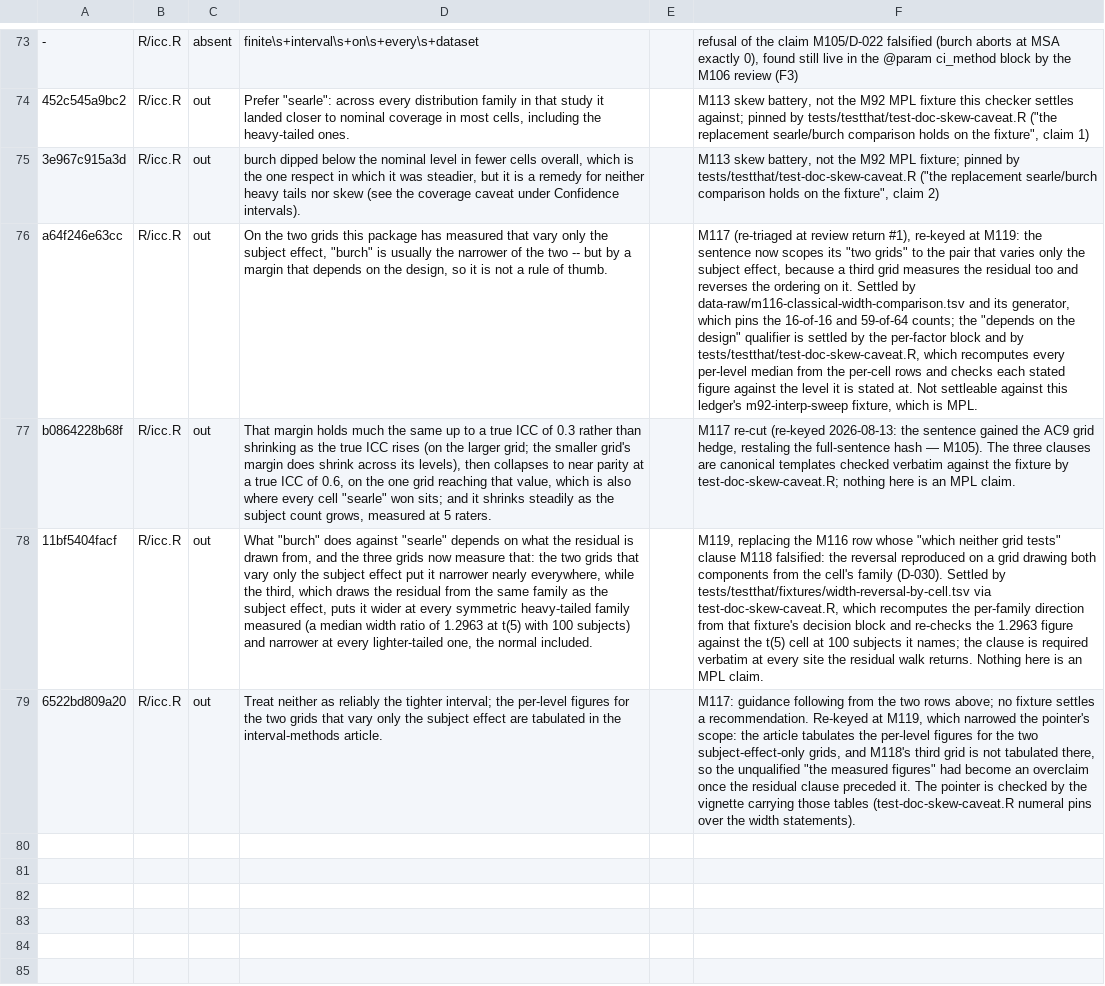
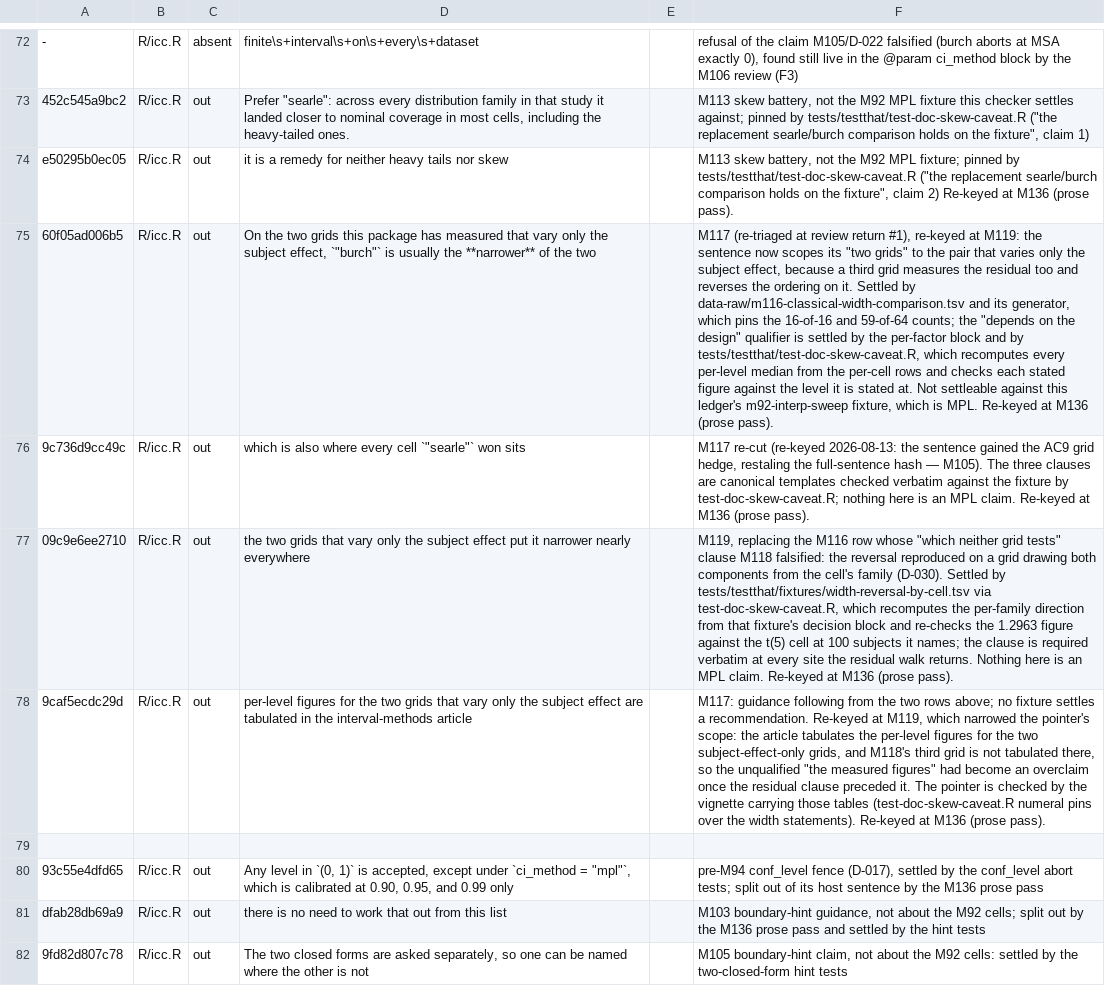
Before and after one commit to jmgirard/intraclass, a TSV file: data-raw/mpl-doc-claims.tsv, drawn as a sheet; only a part is shown, gaps mark what is left out; addresses are those after the commit; the diff covers the shown part only; the diff names each change by its address in the sheet, - before the commit and + after, or states it on an @@ line.

Commit message:
M136 T1/T2/T4: icc.R roxygen prose pass, @param design occasions, claim-ledger re-key
The ledger re-key travels with the roxygen edit it re-keys (AC2).

```diff
--- a/data-raw/mpl-doc-claims.tsv
+++ b/data-raw/mpl-doc-claims.tsv
-A74: 3e967c915a3d
+A74: e50295b0ec05
-D74: burch dipped below the nominal level in fewer cells overall, which is the one respect in which it was steadier, but it is a remedy for neither heavy tails nor skew (see the coverage caveat under Confidence intervals).
+D74: it is a remedy for neither heavy tails nor skew
-F74: …claim 2)
+F74: …claim 2) Re-keyed at M136 (prose pass).
-A75: a64f246e63cc
+A75: 60f05ad006b5
-D75: …subject effect, "burch" is usually the narrower of the two -- but by a margin that depends on the design, so it is not a rule of thumb.
+D75: …subject effect, `"burch"` is usually the **narrower** of the two
-F75: …is MPL.
+F75: …is MPL. Re-keyed at M136 (prose pass).
-A76: b0864228b68f
+A76: 9c736d9cc49c
-D76: That margin holds much the same up to a true ICC of 0.3 rather than shrinking as the true ICC rises (on the larger grid; the smaller grid's margin does shrink across its levels), then collapses to near parity at a true ICC of 0.6, on the one grid reaching that value, which is also where every cell "searle" won sits; and it shrinks steadily as the subject count grows, measured at 5 raters.
+D76: which is also where every cell `"searle"` won sits
-F76: …MPL claim.
+F76: …MPL claim. Re-keyed at M136 (prose pass).
-A77: 11bf5404facf
+A77: 09c9e6ee2710
-D77: What "burch" does against "searle" depends on what the residual is drawn from, and the three grids now measure that: the two grids that vary only the subject effect put it narrower nearly everywhere, while the third, which draws the residual from the same family as the subject effect, puts it wider at every symmetric heavy-tailed family measured (a median width ratio of 1.2963 at t(5) with 100 subjects) and narrower at every lighter-tailed one, the normal included.
+D77: the two grids that vary only the subject effect put it narrower nearly everywhere
-F77: …MPL claim.
+F77: …MPL claim. Re-keyed at M136 (prose pass).
-A78: 6522bd809a20
+A78: 9caf5ecdc29d
-D78: Treat neither as reliably the tighter interval; the per-level figures for the two grids that vary only the subject effect are tabulated in the interval-methods article.
+D78: per-level figures for the two grids that vary only the subject effect are tabulated in the interval-methods article
-F78: …width statements).
+F78: …width statements). Re-keyed at M136 (prose pass).
+row 79: (empty)
+row 80: 93c55e4dfd65 | R/icc.R | out | Any level in `(0, 1)` is accepted, except under `ci_method = "mpl"`, which is calibrated at 0.90, 0.95, and 0.99 only |  | pre-M94 conf_level fence (D-017), settled by the conf_level abort tests; split out of its host sentence by the M136 prose pass
+row 81: dfab28db69a9 | R/icc.R | out | there is no need to work that out from this list |  | M103 boundary-hint guidance, not about the M92 cells; split out by the M136 prose pass and settled by the hint tests
+row 82: 9fd82d807c78 | R/icc.R | out | The two closed forms are asked separately, so one can be named where the other is not |  | M105 boundary-hint claim, not about the M92 cells: settled by the two-closed-form hint tests
```
Also changed, not shown: 9 added rows, 1 removed row and 57 edited cells elsewhere in this file, 3 other files.
